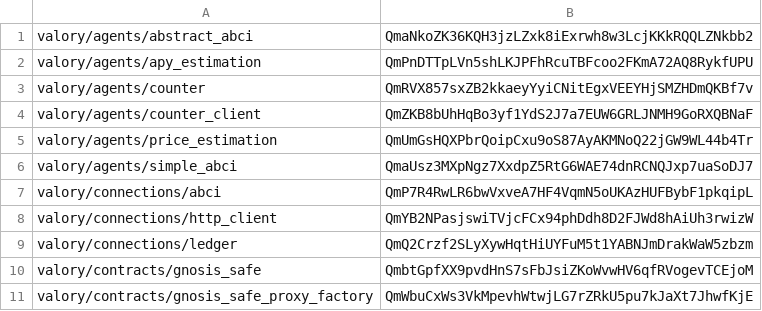
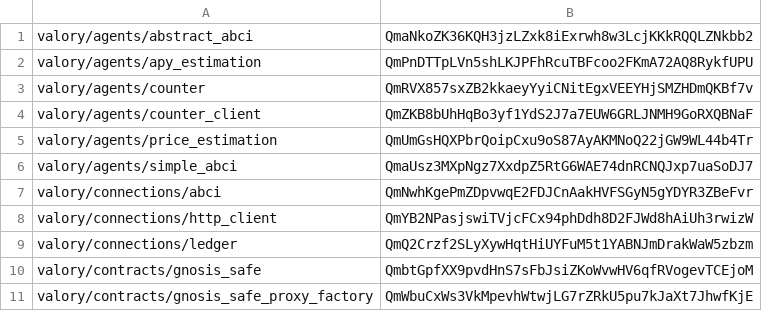
Before and after one commit to w1kke/olas-hello-world, a CSV file: packages/hashes.csv, drawn as a sheet; only a part is shown.

```diff
--- a/packages/hashes.csv
+++ b/packages/hashes.csv
@@ -6,3 +6,3 @@ valory/agents/price_estimation,QmUmGsHQXPbrQoipCxu9oS87AyAKMNoQ22jGW9WL44b4Tr
 valory/agents/simple_abci,QmaUsz3MXpNgz7XxdpZ5RtG6WAE74dnRCNQJxp7uaSoDJ7
-valory/connections/abci,QmP7R4RwLR6bwVxveA7HF4VqmN5oUKAzHUFBybF1pkqipL
+valory/connections/abci,QmNwhKgePmZDpvwqE2FDJCnAakHVFSGyN5gYDYR3ZBeFvr
 valory/connections/http_client,QmYB2NPasjswiTVjcFCx94phDdh8D2FJWd8hAiUh3rwizW
```
Also changed, not shown: 3 other files.
